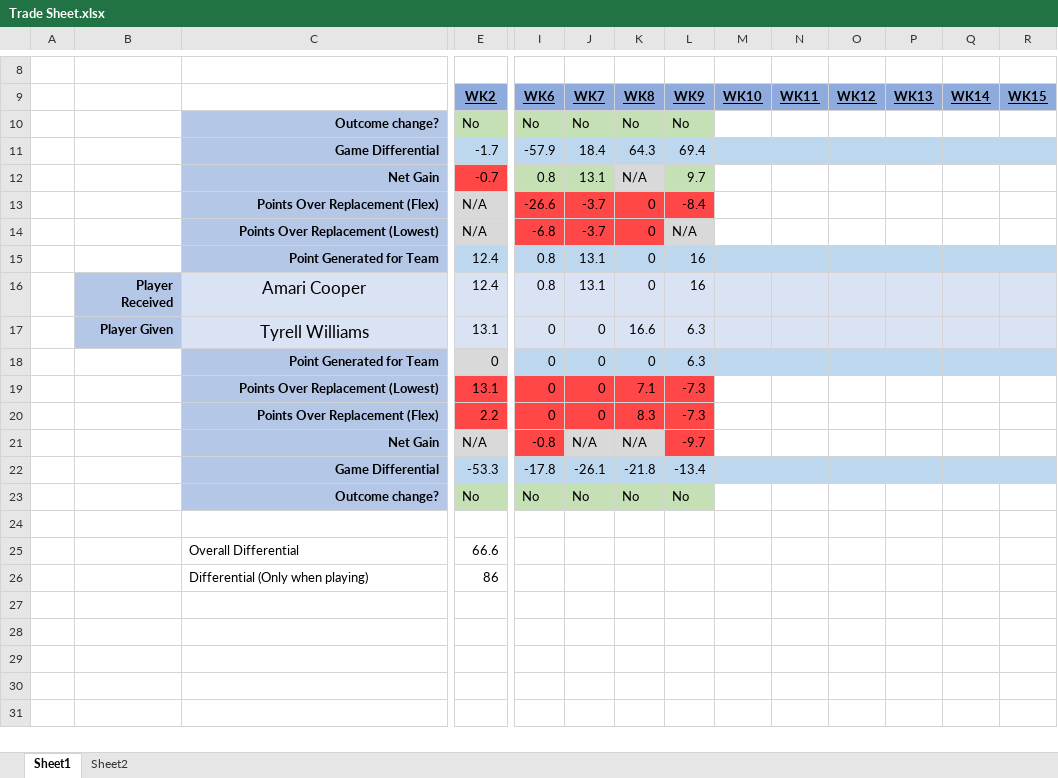
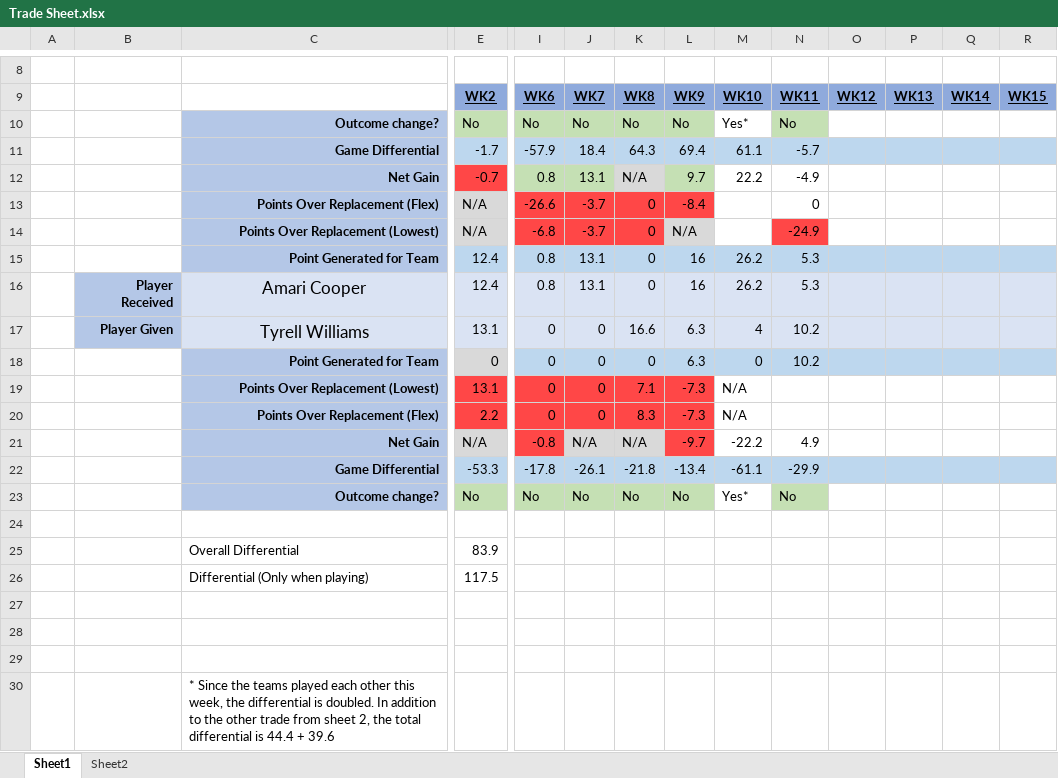
Before and after one commit to tfrick34/tfrick34.github.io, an Excel workbook: Fantasy Football/2019/Work/Trade Sheet.xlsx, sheet Sheet1, drawn as a sheet; only a part is shown, gaps mark what is left out; values as stored, in another font and other column widths than the file's, no borders; addresses are those after the commit; rows hold the shown columns only; the diff names each change by its address in the sheet, - before the commit and + after, or states it on an @@ line.

```diff
--- a/Fantasy Football/2019/Work/Trade Sheet.xlsx (sheet Sheet1)
+++ b/Fantasy Football/2019/Work/Trade Sheet.xlsx (sheet Sheet1)
-M10: (empty)
+M10: Yes*
-N10: (empty)
+N10: No
-N10 fill: none
+N10 fill: #C5E0B4
-M11: (empty)
+M11: 61.1
-N11: (empty)
+N11: -5.7
-M12: (empty)
+M12: 22.2
-N12: (empty)
+N12: -4.9
-N13: (empty)
+N13: 0
-N14: (empty)
+N14: -24.9
-N14 fill: none
+N14 fill: #FF4747
-M15:M16: (empty)
+M15:M16: 26.2
-N15:N16: (empty)
+N15:N16: 5.3
-M17: (empty)
+M17: 4
-N17:N18: (empty)
+N17:N18: 10.2
-M18: (empty)
+M18: 0
-M19:M20: (empty)
+M19:M20: N/A
-M21: (empty)
+M21: -22.2
-N21: (empty)
+N21: 4.9
-M22: (empty)
+M22: -61.1
-N22: (empty)
+N22: -29.9
-M23: (empty)
+M23: Yes*
-N23: (empty)
+N23: No
-N23 fill: none
+N23 fill: #C5E0B4
+row 25:  |  | Overall Differential | 83.9
+row 26:  |  | Differential (Only when playing) | 117.5
-row 27:  |  | Overall Differential | 66.6
+row 27: (empty)
-row 28:  |  | Differential (Only when playing) | 86
+row 28: (empty)
+row 29: (empty)
+row 30:  |  | * Since the teams played each other this week, the differential is doubled. In addition to the other trade from sheet 2, the total differential is 44.4 + 39.6
```
Also changed, not shown: sheet Sheet2, Fantasy Football/2019/Friends/Mid Year Draft Score 2019 Friends.xlsm, 3 other files.
